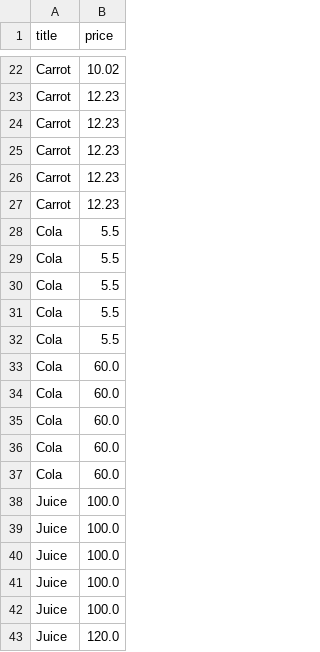
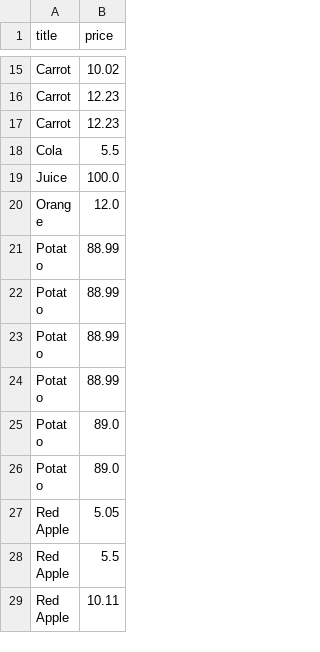
Before and after one commit to sgorgun/inner-join, a CSV file: InnerJoin.Tests/Data/task3.csv, drawn as a sheet; only a part is shown, gaps mark what is left out; the shorter side is filled out with more unchanged rows; the diff covers the shown part only.

Commit message:
Fix subtask3 data

```diff
--- a/InnerJoin.Tests/Data/task3.csv
+++ b/InnerJoin.Tests/Data/task3.csv
@@ -24,20 +17,3 @@ Carrot,12.23
 Carrot,12.23
-Carrot,12.23
-Carrot,12.23
-Carrot,12.23
 Cola,5.5
-Cola,5.5
-Cola,5.5
-Cola,5.5
-Cola,5.5
-Cola,60.0
-Cola,60.0
-Cola,60.0
-Cola,60.0
-Cola,60.0
 Juice,100.0
-Juice,100.0
-Juice,100.0
-Juice,100.0
-Juice,100.0
-Juice,120.0
```
Also changed, not shown: 39 removed rows elsewhere in this file.
